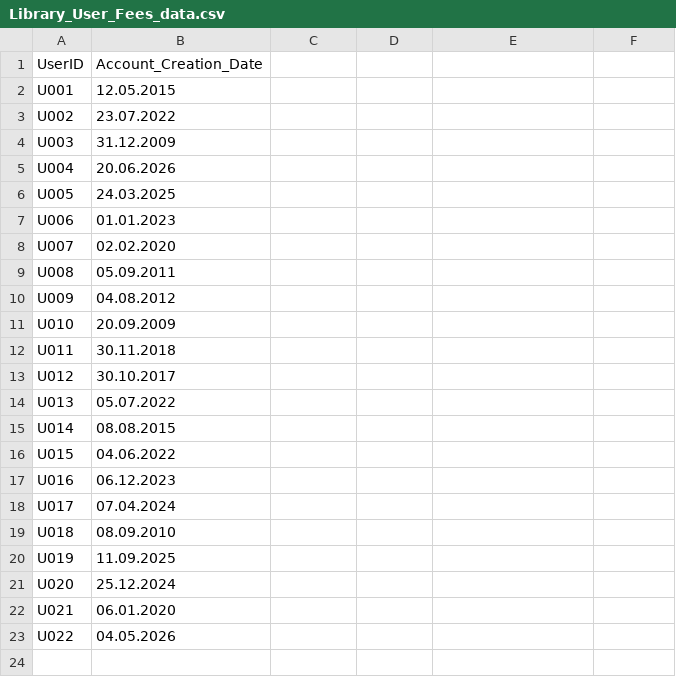
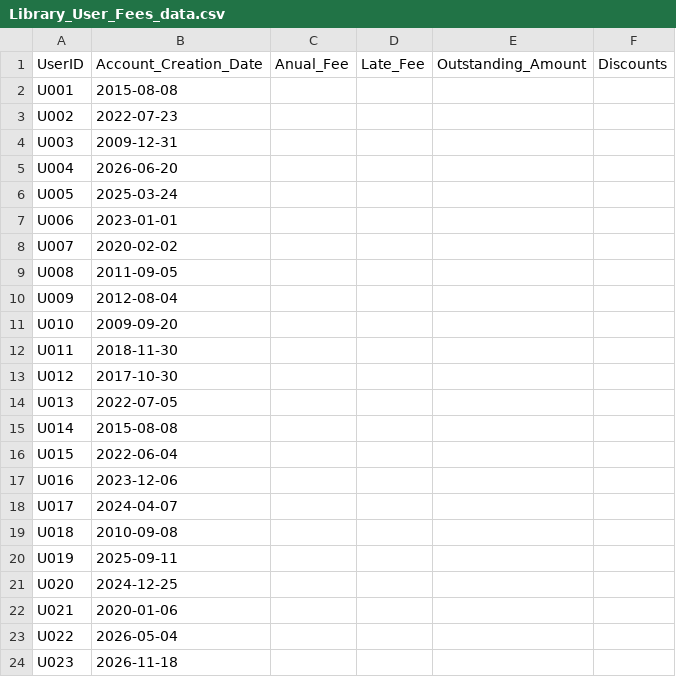
Before and after one commit to pdfrick-del/Brugg---Team-D, a CSV file: data/Library_User_Fees_data.csv, drawn as a sheet.

Commit message:
Refactor library user management system to include membership fees and enhance user experience
- Updated Library_User_Fees_data.csv to include new user U023 and changed date format to ISO.
- Modified Library_User_Login_data.csv to add new user U023 with relevant details.
- Enhanced library_user.py to integrate membership fee calculations and user registration with fee data.
- Introduced membership_fees.py for calculating annual fees, discounts, and late fees based on user registration date.
- Updated user_data.py to handle loading and saving user data, including fees.
- Improved user interaction for viewing fees and account information in the library user menu.

```diff
--- a/data/Library_User_Fees_data.csv
+++ b/data/Library_User_Fees_data.csv
@@ -1,23 +1,24 @@
-UserID,Account_Creation_Date
-U001,12.05.2015
-U002,23.07.2022
-U003,31.12.2009
-U004,20.06.2026
-U005,24.03.2025
-U006,01.01.2023
-U007,02.02.2020
-U008,05.09.2011
-U009,04.08.2012
-U010,20.09.2009
-U011,30.11.2018
-U012,30.10.2017
-U013,05.07.2022
-U014,08.08.2015
-U015,04.06.2022
-U016,06.12.2023
-U017,07.04.2024
-U018,08.09.2010
-U019,11.09.2025
-U020,25.12.2024
-U021,06.01.2020
-U022,04.05.2026
+UserID,Account_Creation_Date,Anual_Fee,Late_Fee,Outstanding_Amount,Discounts
+U001,2015-08-08
+U002,2022-07-23
+U003,2009-12-31
+U004,2026-06-20
+U005,2025-03-24
+U006,2023-01-01
+U007,2020-02-02
+U008,2011-09-05
+U009,2012-08-04
+U010,2009-09-20
+U011,2018-11-30
+U012,2017-10-30
+U013,2022-07-05
+U014,2015-08-08
+U015,2022-06-04
+U016,2023-12-06
+U017,2024-04-07
+U018,2010-09-08
+U019,2025-09-11
+U020,2024-12-25
+U021,2020-01-06
+U022,2026-05-04
+U023,2026-11-18
```
Also changed, not shown: data/Library_User_Login_data.csv, 3 other files.
